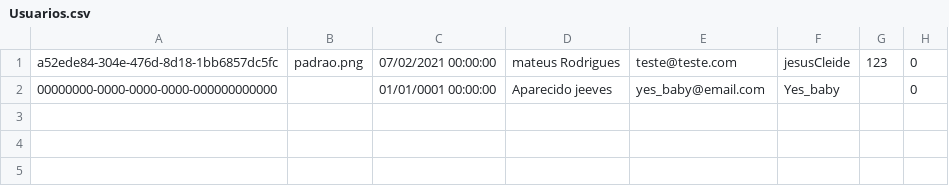
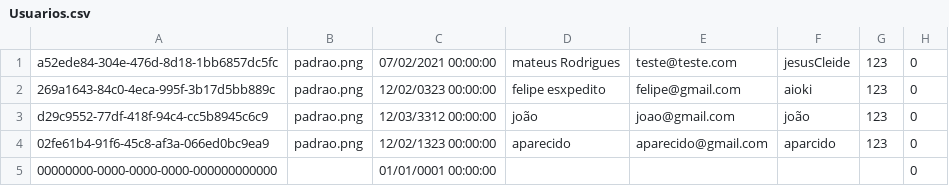
Before and after one commit to ViniciusLordelo/InstaDev-s, a CSV file: Database/Usuarios.csv, drawn as a sheet.

```diff
--- a/Database/Usuarios.csv
+++ b/Database/Usuarios.csv
@@ -1,2 +1,5 @@
 a52ede84-304e-476d-8d18-1bb6857dc5fc;padrao.png;07/02/2021 00:00:00;mateus Rodrigues;teste@teste.com;jesusCleide;123;0
-00000000-0000-0000-0000-000000000000;;01/01/0001 00:00:00;Aparecido jeeves;yes_baby@email.com;Yes_baby;;0
+269a1643-84c0-4eca-995f-3b17d5bb889c;padrao.png;12/02/0323 00:00:00;felipe esxpedito;felipe@gmail.com;aioki;123;0
+d29c9552-77df-418f-94c4-cc5b8945c6c9;padrao.png;12/03/3312 00:00:00;joão;joao@gmail.com;joão;123;0
+02fe61b4-91f6-45c8-af3a-066ed0bc9ea9;padrao.png;12/02/1323 00:00:00;aparecido;aparecido@gmail.com;aparcido;123;0
+00000000-0000-0000-0000-000000000000;;01/01/0001 00:00:00;;;;;0
```
Also changed, not shown: 9 other files.
